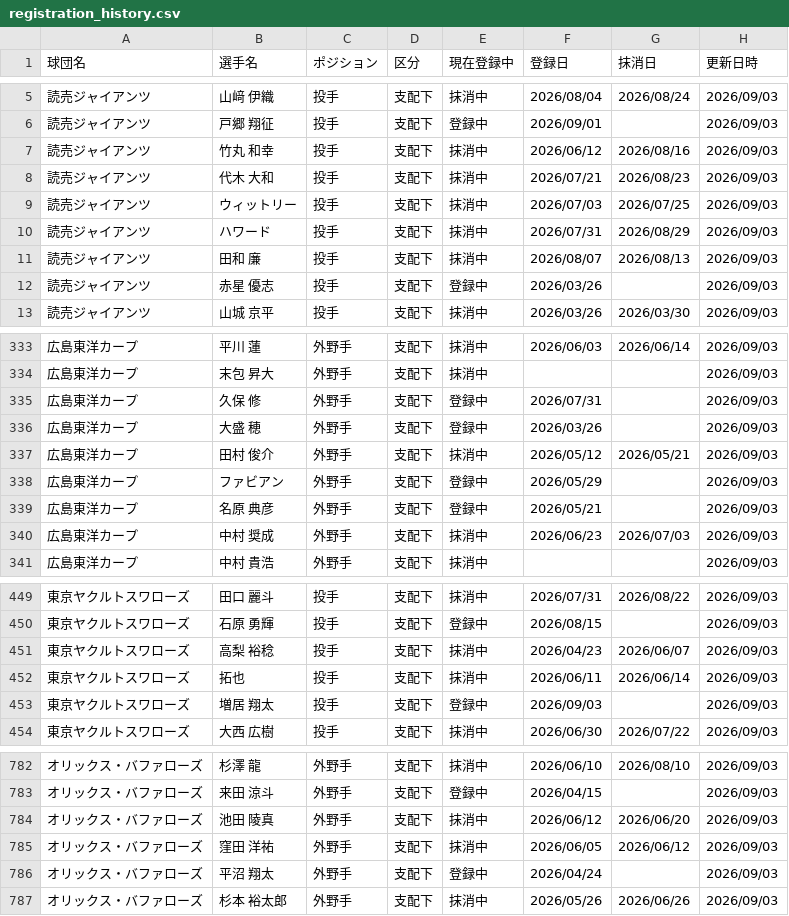
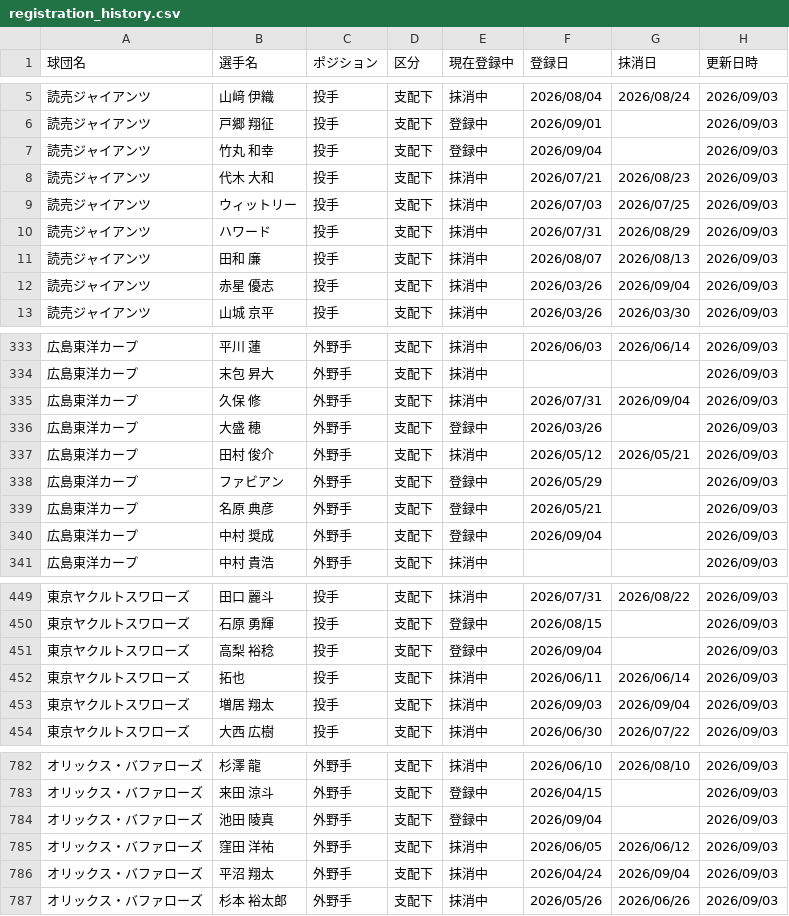
Before and after one commit to hitoshihirai07-hash/player-lens.pages, a CSV file: data/registration_history.csv, drawn as a sheet; only a part is shown, gaps mark what is left out; the diff covers the shown part only.

Commit message:
data: Player Lens production update (2026-09-04 20:32 JST, checked 21, changed 2)

```diff
--- a/data/registration_history.csv
+++ b/data/registration_history.csv
@@ -6,3 +6,3 @@
 読売ジャイアンツ,戸郷 翔征,投手,支配下,登録中,2026/09/01,,2026/09/03
-読売ジャイアンツ,竹丸 和幸,投手,支配下,抹消中,2026/06/12,2026/08/16,2026/09/03
+読売ジャイアンツ,竹丸 和幸,投手,支配下,登録中,2026/09/04,,2026/09/03
 読売ジャイアンツ,代木 大和,投手,支配下,抹消中,2026/07/21,2026/08/23,2026/09/03
@@ -11,3 +11,3 @@
 読売ジャイアンツ,田和 廉,投手,支配下,抹消中,2026/08/07,2026/08/13,2026/09/03
-読売ジャイアンツ,赤星 優志,投手,支配下,登録中,2026/03/26,,2026/09/03
+読売ジャイアンツ,赤星 優志,投手,支配下,抹消中,2026/03/26,2026/09/04,2026/09/03
 読売ジャイアンツ,山城 京平,投手,支配下,抹消中,2026/03/26,2026/03/30,2026/09/03
@@ -334,3 +334,3 @@
 広島東洋カープ,末包 昇大,外野手,支配下,抹消中,,,2026/09/03
-広島東洋カープ,久保 修,外野手,支配下,登録中,2026/07/31,,2026/09/03
+広島東洋カープ,久保 修,外野手,支配下,抹消中,2026/07/31,2026/09/04,2026/09/03
 広島東洋カープ,大盛 穂,外野手,支配下,登録中,2026/03/26,,2026/09/03
@@ -339,3 +339,3 @@
 広島東洋カープ,名原 典彦,外野手,支配下,登録中,2026/05/21,,2026/09/03
-広島東洋カープ,中村 奨成,外野手,支配下,抹消中,2026/06/23,2026/07/03,2026/09/03
+広島東洋カープ,中村 奨成,外野手,支配下,登録中,2026/09/04,,2026/09/03
 広島東洋カープ,中村 貴浩,外野手,支配下,抹消中,,,2026/09/03
@@ -450,5 +450,5 @@
 東京ヤクルトスワローズ,石原 勇輝,投手,支配下,登録中,2026/08/15,,2026/09/03
-東京ヤクルトスワローズ,高梨 裕稔,投手,支配下,抹消中,2026/04/23,2026/06/07,2026/09/03
+東京ヤクルトスワローズ,高梨 裕稔,投手,支配下,登録中,2026/09/04,,2026/09/03
 東京ヤクルトスワローズ,拓也,投手,支配下,抹消中,2026/06/11,2026/06/14,2026/09/03
-東京ヤクルトスワローズ,増居 翔太,投手,支配下,登録中,2026/09/03,,2026/09/03
+東京ヤクルトスワローズ,増居 翔太,投手,支配下,抹消中,2026/09/03,2026/09/04,2026/09/03
 東京ヤクルトスワローズ,大西 広樹,投手,支配下,抹消中,2026/06/30,2026/07/22,2026/09/03
@@ -783,5 +783,5 @@
 オリックス・バファローズ,来田 涼斗,外野手,支配下,登録中,2026/04/15,,2026/09/03
-オリックス・バファローズ,池田 陵真,外野手,支配下,抹消中,2026/06/12,2026/06/20,2026/09/03
+オリックス・バファローズ,池田 陵真,外野手,支配下,登録中,2026/09/04,,2026/09/03
 オリックス・バファローズ,窪田 洋祐,外野手,支配下,抹消中,2026/06/05,2026/06/12,2026/09/03
-オリックス・バファローズ,平沼 翔太,外野手,支配下,登録中,2026/04/24,,2026/09/03
+オリックス・バファローズ,平沼 翔太,外野手,支配下,抹消中,2026/04/24,2026/09/04,2026/09/03
 オリックス・バファローズ,杉本 裕太郎,外野手,支配下,抹消中,2026/05/26,2026/06/26,2026/09/03
```
Also changed, not shown: 13 edited cells elsewhere in this file, data/pennant_race_status.csv.
